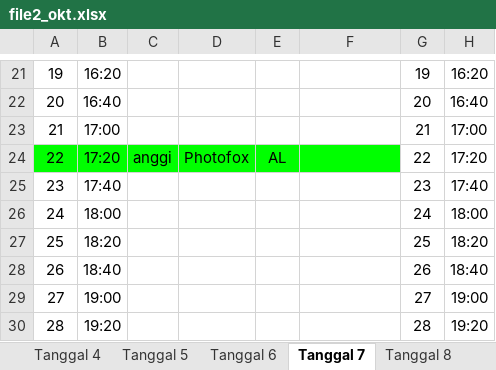
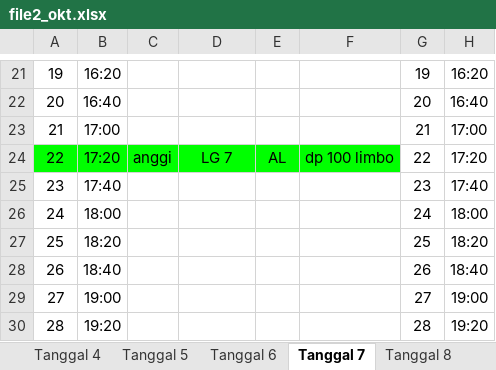
Before and after one commit to whynunuu/FoxeStudio, an Excel workbook: file2_okt.xlsx, sheet Tanggal 7, drawn as a sheet; only a part is shown, gaps mark what is left out; values as stored, in another font and other column widths than the file's, no borders; charts and pictures not drawn; the diff names each change by its address in the sheet, - before the commit and + after, or states it on an @@ line.

```diff
--- a/file2_okt.xlsx (sheet Tanggal 7)
+++ b/file2_okt.xlsx (sheet Tanggal 7)
-D24: Photofox
+D24: LG 7
-F24: (empty)
+F24: dp 100 limbo
```
Also changed, not shown: sheet Tanggal 6, file1_okt.xlsm, file2.xlsx, 3 other files.
